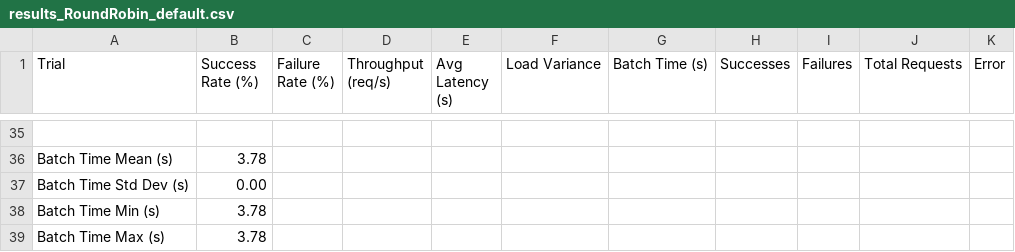
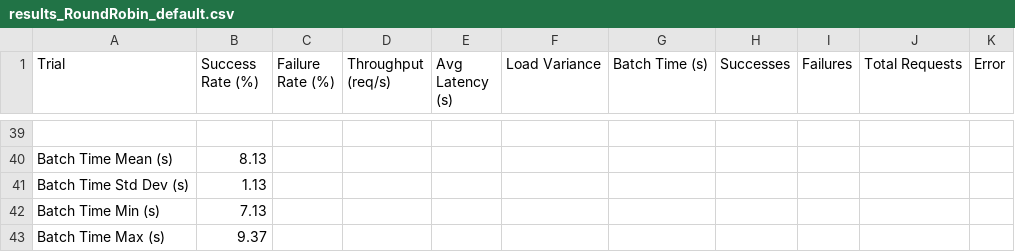
Before and after one commit to yashiika04/load-balancer, a CSV file: results_RoundRobin_default.csv, drawn as a sheet; only a part is shown, gaps mark what is left out; addresses are those after the commit; the diff covers the shown part only; the diff names each change by its address in the sheet, - before the commit and + after, or states it on an @@ line.

```diff
--- a/results_RoundRobin_default.csv
+++ b/results_RoundRobin_default.csv
-B40 (Success Rate (%)): 3.78
+B40 (Success Rate (%)): 8.13
-B41 (Success Rate (%)): 0.00
+B41 (Success Rate (%)): 1.13
-B42 (Success Rate (%)): 3.78
+B42 (Success Rate (%)): 7.13
-B43 (Success Rate (%)): 3.78
+B43 (Success Rate (%)): 9.37
```
Also changed, not shown: 4 added rows and 30 edited cells elsewhere in this file, 15 other files.
